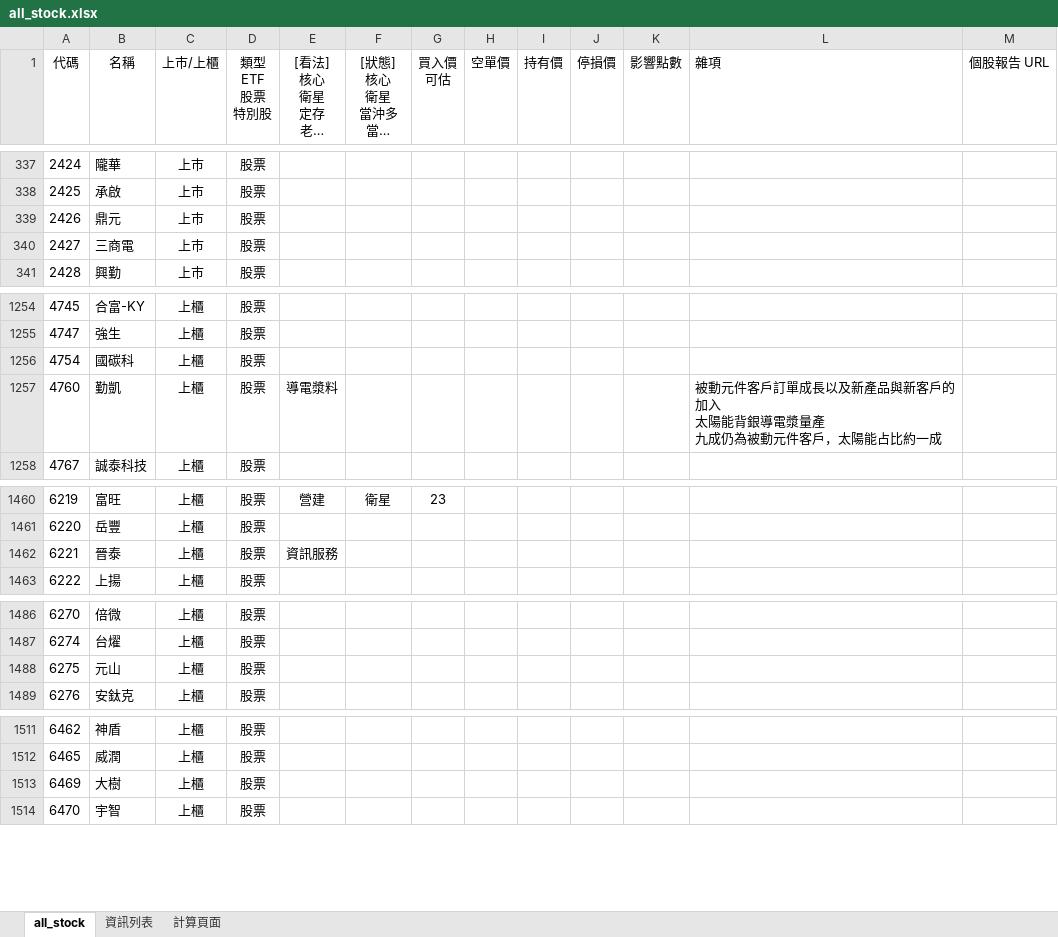
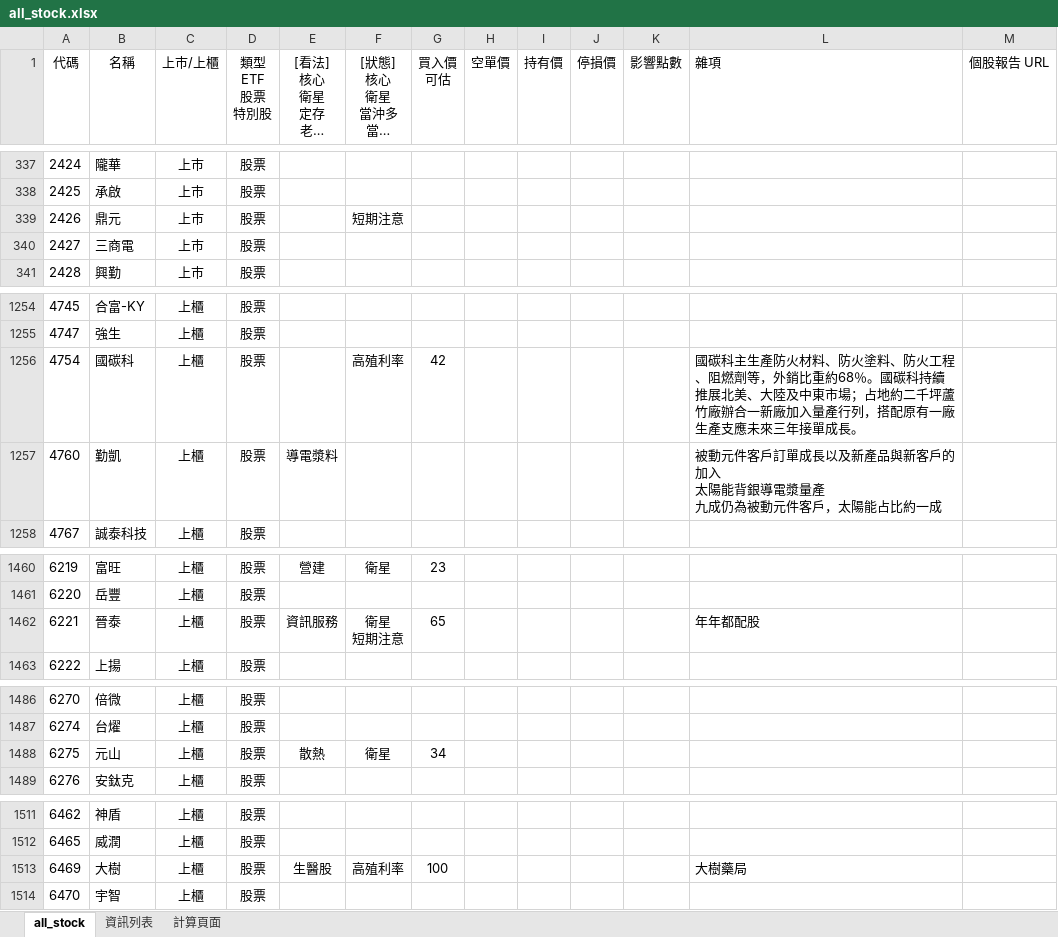
Before and after one commit to kangyangshih/rich_stock, an Excel workbook: all_stock.xlsx, sheet all_stock, drawn as a sheet; only a part is shown, gaps mark what is left out; long unchanged cells end in …; values as stored, in another font and other column widths than the file's, no borders; ↵ is a line break in a cell; the diff covers the shown part only; the diff names each change by its address in the sheet, - before the commit and + after, or states it on an @@ line.

```diff
--- a/all_stock.xlsx (sheet all_stock)
+++ b/all_stock.xlsx (sheet all_stock)
-F339 ([狀態] 核心 衛星 當沖多 當沖空 看多 看空): (empty)
+F339 ([狀態] 核心 衛星 當沖多 當沖空 看多 看空): 短期注意
-F1256 ([狀態] 核心 衛星 當沖多 當沖空 看多 看空): (empty)
+F1256 ([狀態] 核心 衛星 當沖多 當沖空 看多 看空): 高殖利率
-G1256 (買入價 可估): (empty)
+G1256 (買入價 可估): 42
-L1256 (雜項): (empty)
+L1256 (雜項): 國碳科主生產防火材料、防火塗料、防火工程、阻燃劑等，外銷比重約68％。國碳科持續推展北美、大陸及中東市場；占地約二千坪蘆竹廠辦合一新廠加入量產行列，搭配原有一廠生產支應未來三年接單成長。
-F1462 ([狀態] 核心 衛星 當沖多 當沖空 看多 看空): (empty)
+F1462 ([狀態] 核心 衛星 當沖多 當沖空 看多 看空): 衛星 ↵ 短期注意
-G1462 (買入價 可估): (empty)
+G1462 (買入價 可估): 65
-L1462 (雜項): (empty)
+L1462 (雜項): 年年都配股
-E1488 ([看法] 核心 衛星 定存 老師選 電腦選): (empty)
+E1488 ([看法] 核心 衛星 定存 老師選 電腦選): 散熱
-F1488 ([狀態] 核心 衛星 當沖多 當沖空 看多 看空): (empty)
+F1488 ([狀態] 核心 衛星 當沖多 當沖空 看多 看空): 衛星
-G1488 (買入價 可估): (empty)
+G1488 (買入價 可估): 34
-E1513 ([看法] 核心 衛星 定存 老師選 電腦選): (empty)
+E1513 ([看法] 核心 衛星 定存 老師選 電腦選): 生醫股
-F1513 ([狀態] 核心 衛星 當沖多 當沖空 看多 看空): (empty)
+F1513 ([狀態] 核心 衛星 當沖多 當沖空 看多 看空): 高殖利率
-G1513 (買入價 可估): (empty)
+G1513 (買入價 可估): 100
-L1513 (雜項): (empty)
+L1513 (雜項): 大樹藥局
```
Also changed, not shown: 2 edited cells elsewhere in this sheet, 19 other files.
